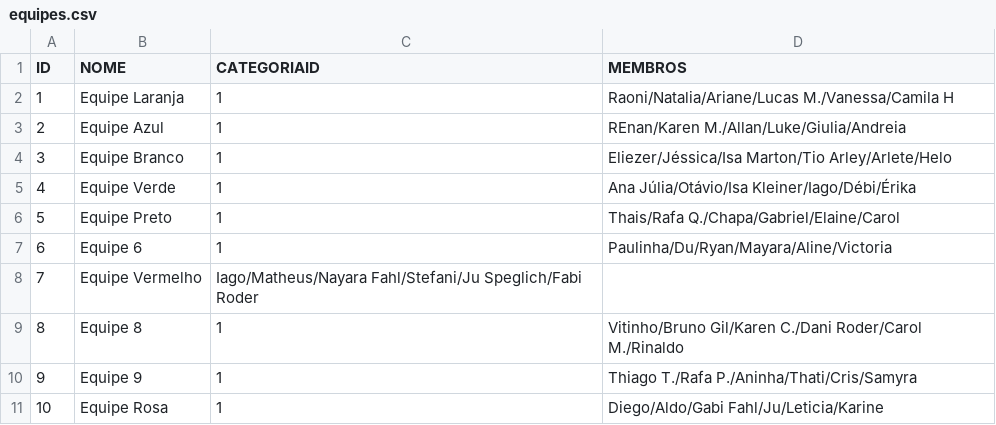
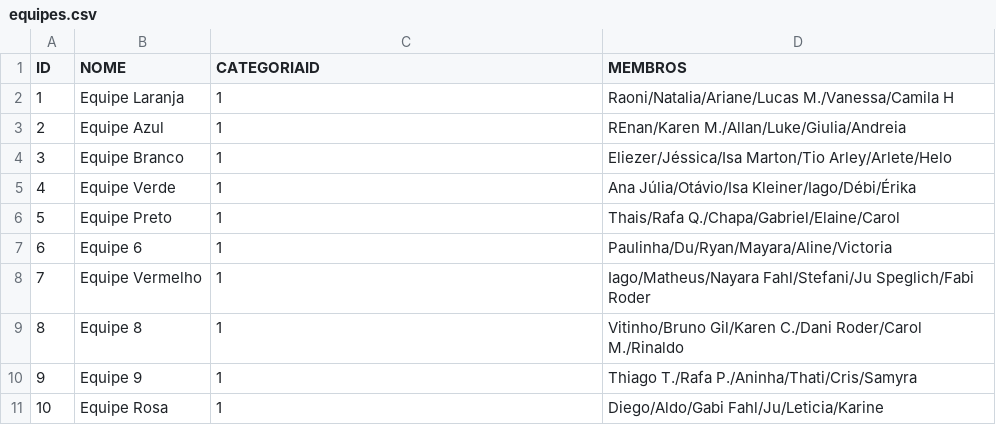
Before and after one commit to diegorasec/Leaderboard, a CSV file: src/main/resources/equipes.csv, drawn as a sheet.

```diff
--- a/src/main/resources/equipes.csv
+++ b/src/main/resources/equipes.csv
@@ -7,3 +7,3 @@ ID,NOME,CATEGORIAID,MEMBROS
 6,Equipe 6,1,Paulinha/Du/Ryan/Mayara/Aline/Victoria
-7,Equipe Vermelho,Iago/Matheus/Nayara Fahl/Stefani/Ju Speglich/Fabi Roder
+7,Equipe Vermelho,1,Iago/Matheus/Nayara Fahl/Stefani/Ju Speglich/Fabi Roder
 8,Equipe 8,1,Vitinho/Bruno Gil/Karen C./Dani Roder/Carol M./Rinaldo
```
Also changed, not shown: 1 other file.
